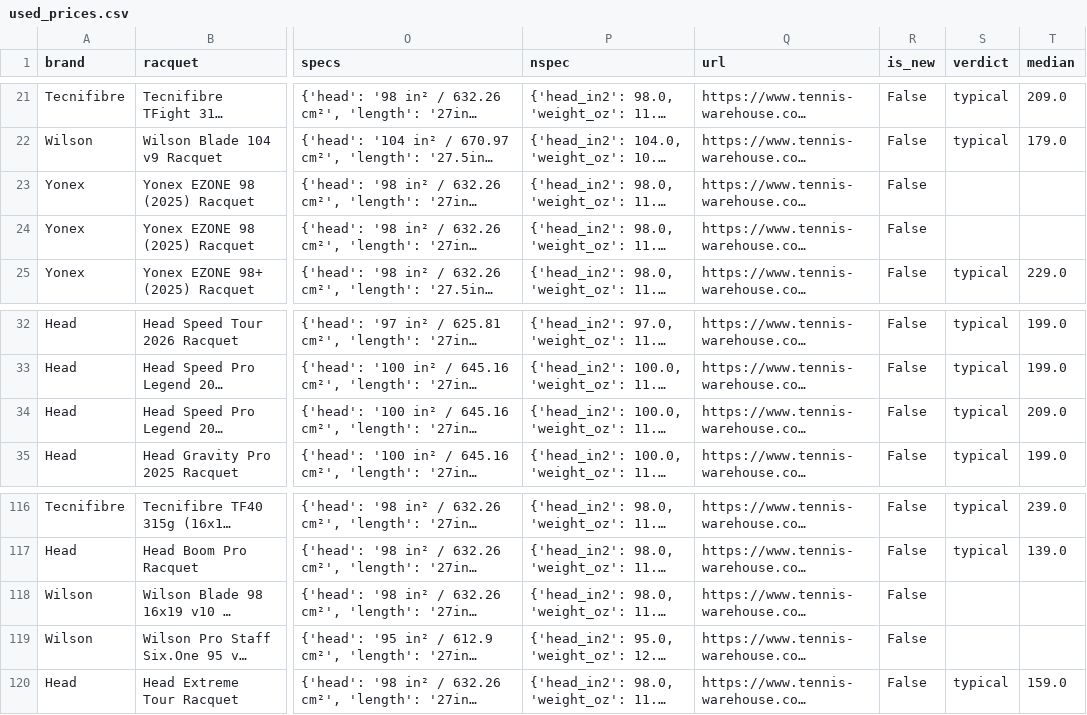
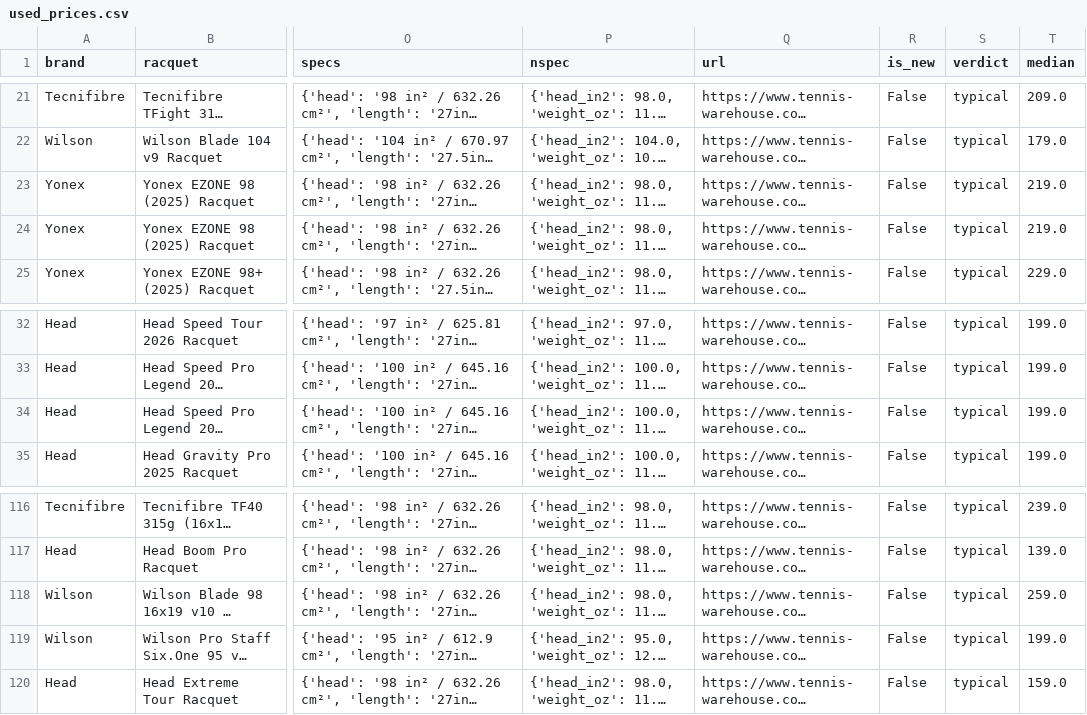
Before and after one commit to shudengnyc/tw-used-racket-tracker, a CSV file: used_prices.csv, drawn as a sheet; only a part is shown, gaps mark what is left out; long unchanged cells end in …; the diff names each change by its address in the sheet, - before the commit and + after, or states it on an @@ line.

```diff
--- a/used_prices.csv
+++ b/used_prices.csv
-S23:S24 (verdict): (empty)
+S23:S24 (verdict): typical
-T23:T24 (median): (empty)
+T23:T24 (median): 219.0
-T34 (median): 209.0
+T34 (median): 199.0
-S118:S119 (verdict): (empty)
+S118:S119 (verdict): typical
-T118 (median): (empty)
+T118 (median): 259.0
-T119 (median): (empty)
+T119 (median): 199.0
```
Also changed, not shown: 2 other files.
